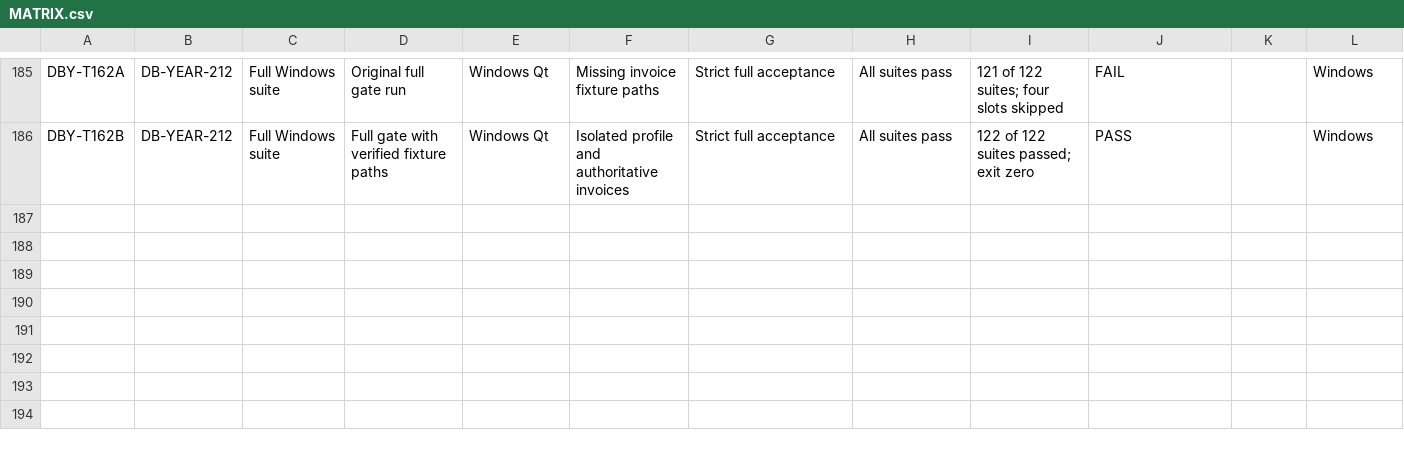
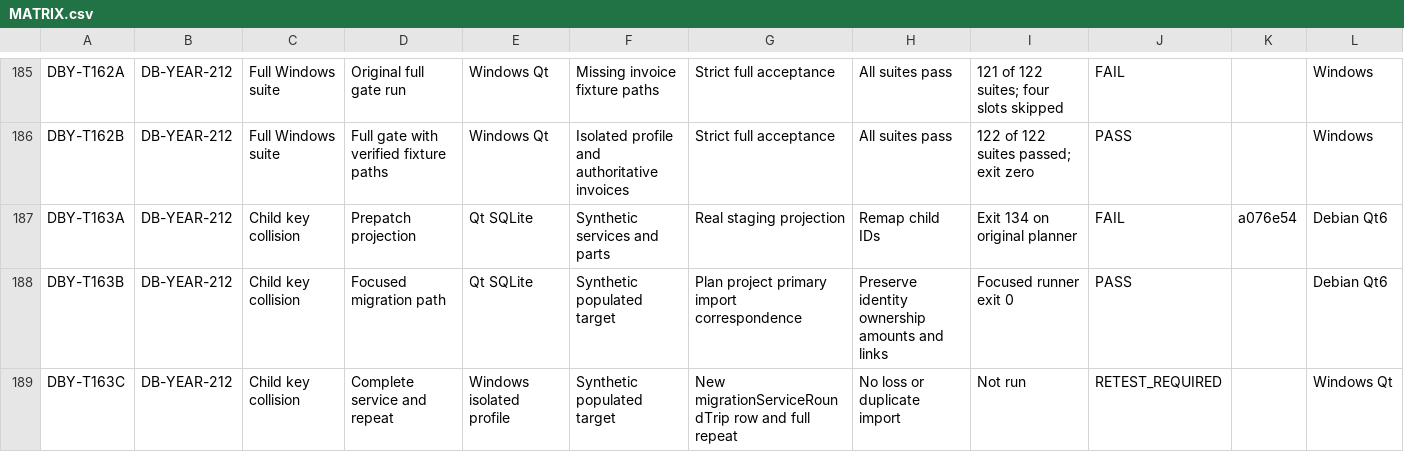
Before and after one commit to nikolaypishchik-cloud/CarServicePointG, a CSV file: docs/reliability/MATRIX.csv, drawn as a sheet; only a part is shown, gaps mark what is left out; rows hold the shown columns only; the diff names each change by its address in the sheet, - before the commit and + after, or states it on an @@ line.

Commit message:
Remap colliding migration child keys and preserve provenance

```diff
--- a/docs/reliability/MATRIX.csv
+++ b/docs/reliability/MATRIX.csv
+row 187: DBY-T163A | DB-YEAR-212 | Child key collision | Prepatch projection | Qt SQLite | Synthetic services and parts | Real staging projection | Remap child IDs | Exit 134 on original planner | FAIL | a076e54 | Debian Qt6
+row 188: DBY-T163B | DB-YEAR-212 | Child key collision | Focused migration path | Qt SQLite | Synthetic populated target | Plan project primary import correspondence | Preserve identity ownership amounts and links | Focused runner exit 0 | PASS |  | Debian Qt6
+row 189: DBY-T163C | DB-YEAR-212 | Child key collision | Complete service and repeat | Windows isolated profile | Synthetic populated target | New migrationServiceRoundTrip row and full repeat | No loss or duplicate import | Not run | RETEST_REQUIRED |  | Windows Qt
```
Also changed, not shown: 8 other files.
